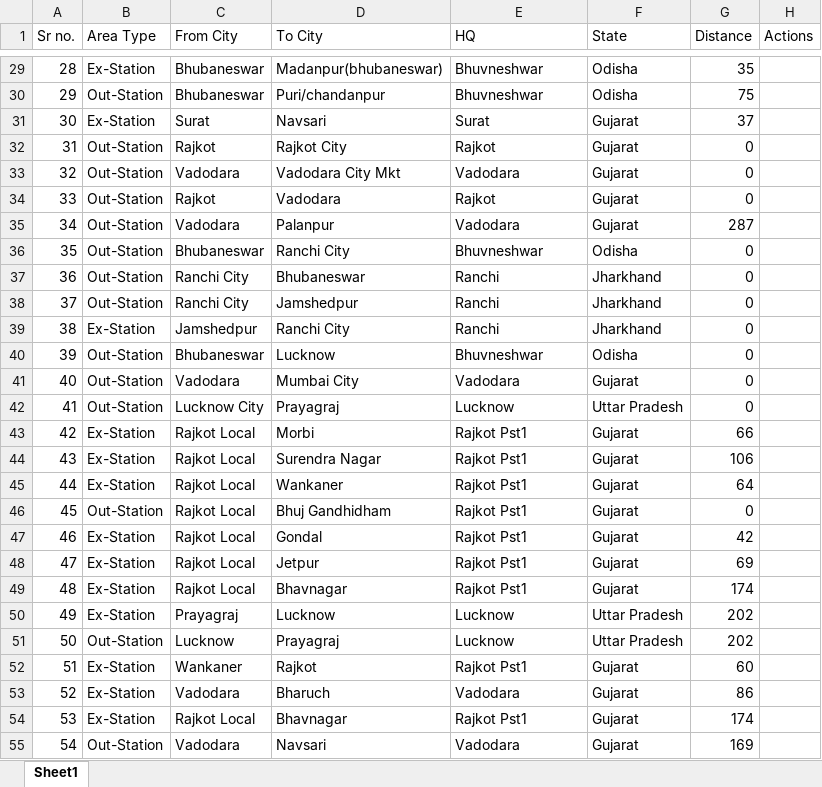
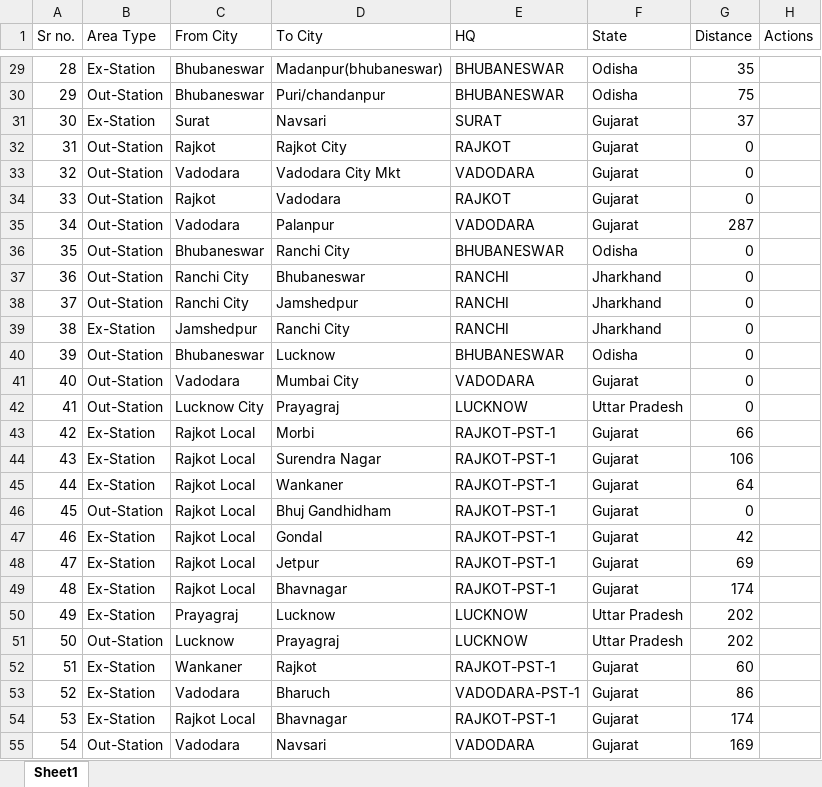
Before and after one commit to briskheal/emyris-onboard-app, an Excel workbook: REPORTING MODULE/routes.xlsx, sheet Sheet1, drawn as a sheet; only a part is shown, gaps mark what is left out; values as stored, in another font and other column widths than the file's, no borders; the diff covers the shown part only; the diff names each change by its address in the sheet, - before the commit and + after, or states it on an @@ line.

```diff
--- a/REPORTING MODULE/routes.xlsx (sheet Sheet1)
+++ b/REPORTING MODULE/routes.xlsx (sheet Sheet1)
-E29:E30 (HQ): Bhuvneshwar
+E29:E30 (HQ): BHUBANESWAR
-E31 (HQ): Surat
+E31 (HQ): SURAT
-E32 (HQ): Rajkot
+E32 (HQ): RAJKOT
-E33 (HQ): Vadodara
+E33 (HQ): VADODARA
-E34 (HQ): Rajkot
+E34 (HQ): RAJKOT
-E35 (HQ): Vadodara
+E35 (HQ): VADODARA
-E36 (HQ): Bhuvneshwar
+E36 (HQ): BHUBANESWAR
-E37:E39 (HQ): Ranchi
+E37:E39 (HQ): RANCHI
-E40 (HQ): Bhuvneshwar
+E40 (HQ): BHUBANESWAR
-E41 (HQ): Vadodara
+E41 (HQ): VADODARA
-E42 (HQ): Lucknow
+E42 (HQ): LUCKNOW
-E43:E49 (HQ): Rajkot Pst1
+E43:E49 (HQ): RAJKOT-PST-1
-E50:E51 (HQ): Lucknow
+E50:E51 (HQ): LUCKNOW
-E52 (HQ): Rajkot Pst1
+E52 (HQ): RAJKOT-PST-1
-E53 (HQ): Vadodara
+E53 (HQ): VADODARA-PST-1
-E54 (HQ): Rajkot Pst1
+E54 (HQ): RAJKOT-PST-1
-E55 (HQ): Vadodara
+E55 (HQ): VADODARA
```
Also changed, not shown: 105 edited cells elsewhere in this sheet, REPORTING MODULE/city-area.xlsx, 23 other files.
